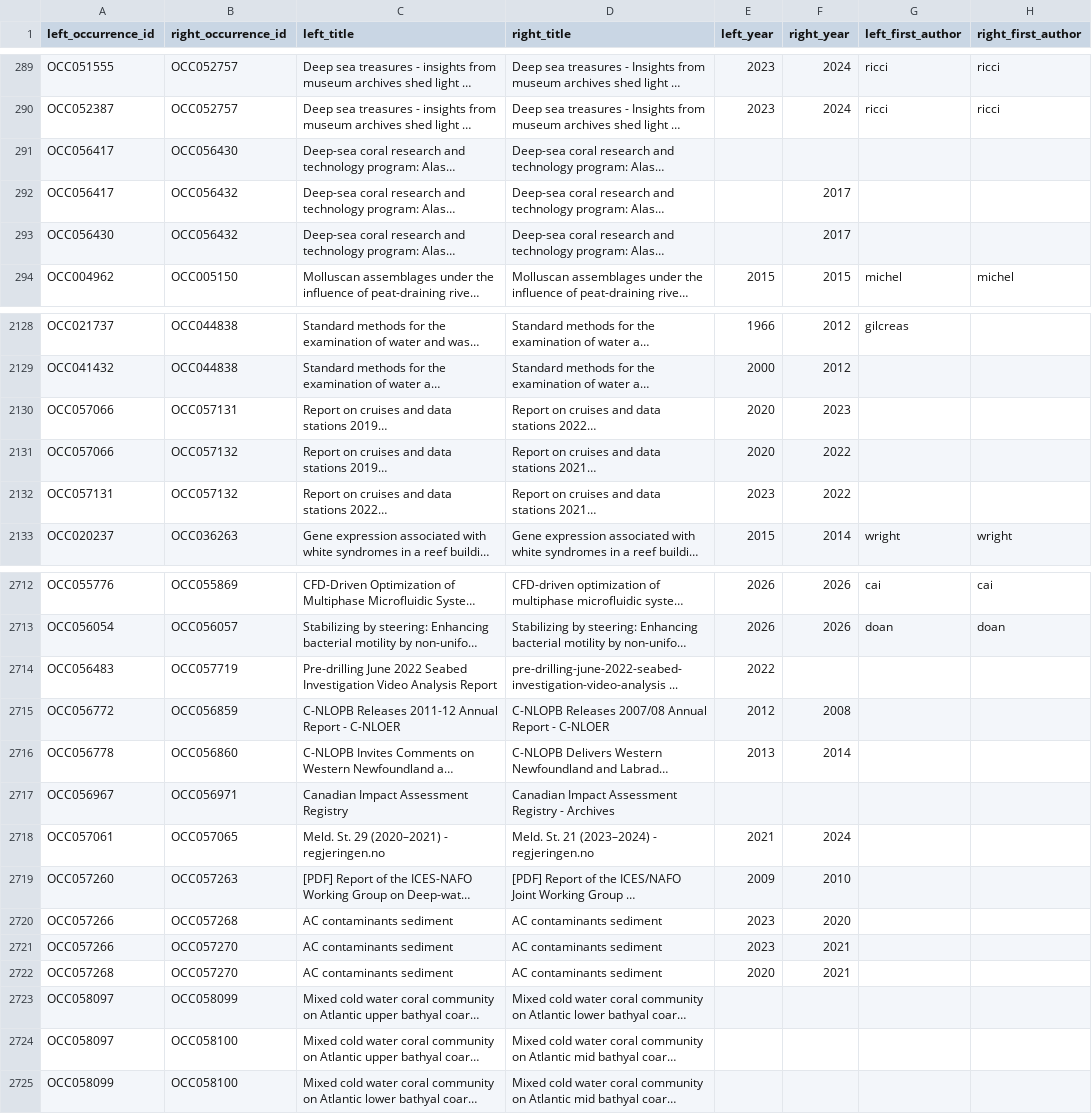
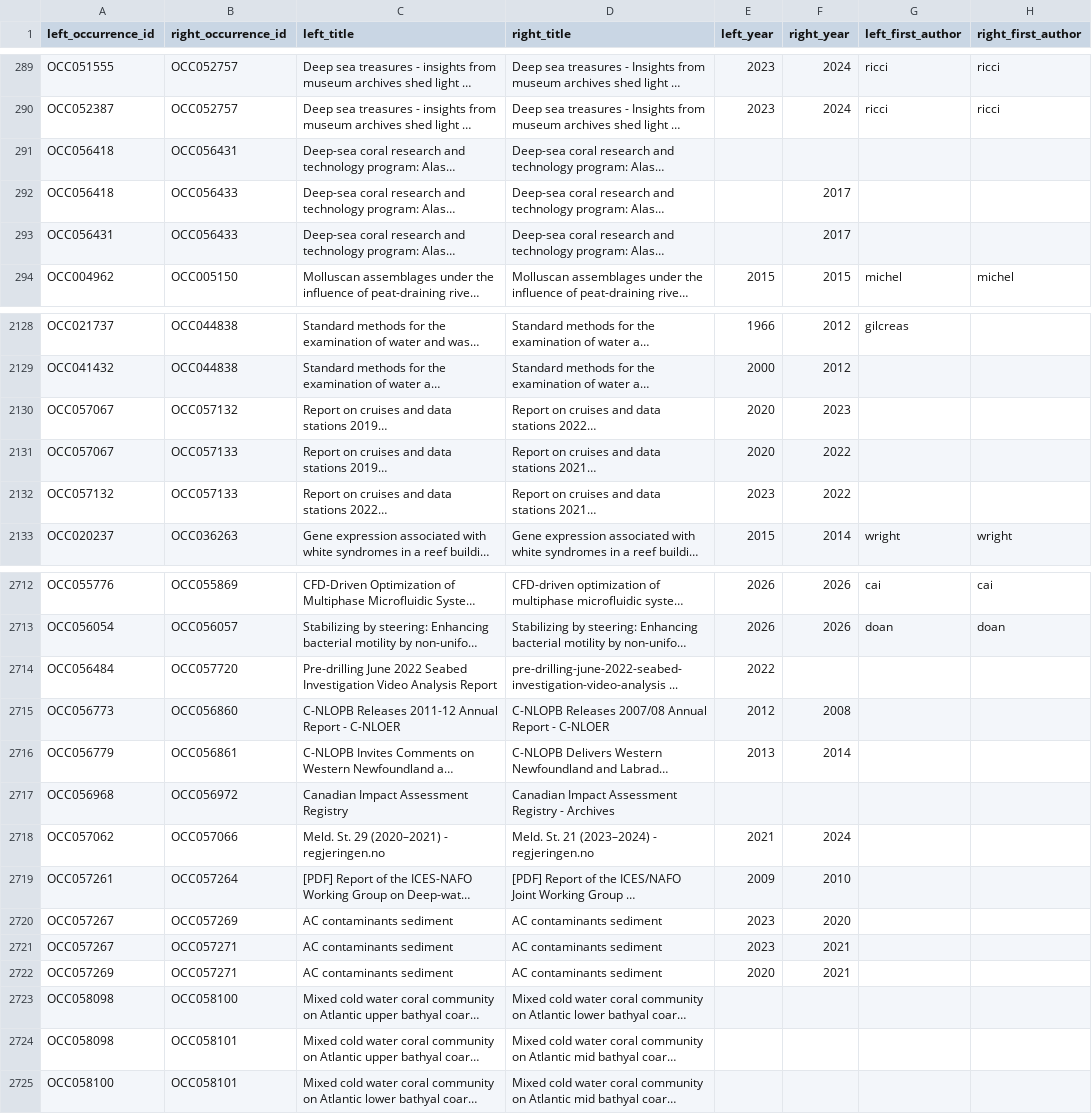
Before and after one commit to JTDingwall/coldwatercoral_lit, a CSV file: step_4/corpus/fuzzy_review.csv, drawn as a sheet; only a part is shown, gaps mark what is left out; long unchanged cells end in …; the diff covers the shown part only; the diff names each change by its address in the sheet, - before the commit and + after, or states it on an @@ line.

```diff
--- a/step_4/corpus/fuzzy_review.csv
+++ b/step_4/corpus/fuzzy_review.csv
-A291:A292 (left_occurrence_id): OCC056417
+A291:A292 (left_occurrence_id): OCC056418
-B291 (right_occurrence_id): OCC056430
+B291 (right_occurrence_id): OCC056431
-B292:B293 (right_occurrence_id): OCC056432
+B292:B293 (right_occurrence_id): OCC056433
-A293 (left_occurrence_id): OCC056430
+A293 (left_occurrence_id): OCC056431
-A2130:A2131 (left_occurrence_id): OCC057066
+A2130:A2131 (left_occurrence_id): OCC057067
-B2130 (right_occurrence_id): OCC057131
+B2130 (right_occurrence_id): OCC057132
-B2131:B2132 (right_occurrence_id): OCC057132
+B2131:B2132 (right_occurrence_id): OCC057133
-A2132 (left_occurrence_id): OCC057131
+A2132 (left_occurrence_id): OCC057132
-A2714 (left_occurrence_id): OCC056483
+A2714 (left_occurrence_id): OCC056484
-B2714 (right_occurrence_id): OCC057719
+B2714 (right_occurrence_id): OCC057720
-A2715 (left_occurrence_id): OCC056772
+A2715 (left_occurrence_id): OCC056773
-B2715 (right_occurrence_id): OCC056859
+B2715 (right_occurrence_id): OCC056860
-A2716 (left_occurrence_id): OCC056778
+A2716 (left_occurrence_id): OCC056779
-B2716 (right_occurrence_id): OCC056860
+B2716 (right_occurrence_id): OCC056861
-A2717 (left_occurrence_id): OCC056967
+A2717 (left_occurrence_id): OCC056968
-B2717 (right_occurrence_id): OCC056971
+B2717 (right_occurrence_id): OCC056972
-A2718 (left_occurrence_id): OCC057061
+A2718 (left_occurrence_id): OCC057062
-B2718 (right_occurrence_id): OCC057065
+B2718 (right_occurrence_id): OCC057066
-A2719 (left_occurrence_id): OCC057260
+A2719 (left_occurrence_id): OCC057261
-B2719 (right_occurrence_id): OCC057263
+B2719 (right_occurrence_id): OCC057264
-A2720:A2721 (left_occurrence_id): OCC057266
+A2720:A2721 (left_occurrence_id): OCC057267
-B2720 (right_occurrence_id): OCC057268
+B2720 (right_occurrence_id): OCC057269
-B2721:B2722 (right_occurrence_id): OCC057270
+B2721:B2722 (right_occurrence_id): OCC057271
-A2722 (left_occurrence_id): OCC057268
+A2722 (left_occurrence_id): OCC057269
-A2723:A2724 (left_occurrence_id): OCC058097
+A2723:A2724 (left_occurrence_id): OCC058098
-B2723 (right_occurrence_id): OCC058099
+B2723 (right_occurrence_id): OCC058100
-B2724:B2725 (right_occurrence_id): OCC058100
+B2724:B2725 (right_occurrence_id): OCC058101
-A2725 (left_occurrence_id): OCC058099
+A2725 (left_occurrence_id): OCC058100
```
Also changed, not shown: 38 edited cells elsewhere in this file, step_4/benchmark_recovery/benchmark_recovery.csv, 3 other files.
